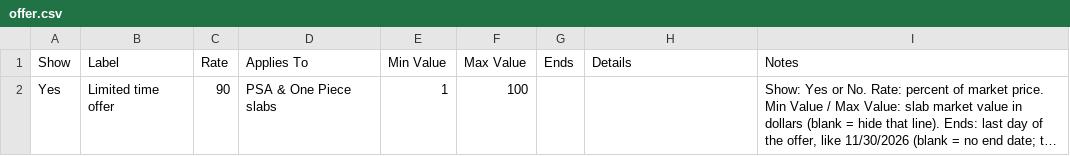
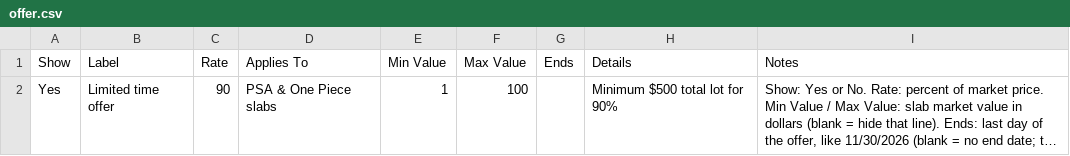
Before and after one commit to triplerare/triplerare.github.io, a CSV file: offer.csv, drawn as a sheet; long unchanged cells end in …; the diff names each change by its address in the sheet, - before the commit and + after, or states it on an @@ line.

```diff
--- a/offer.csv
+++ b/offer.csv
-H2 (Details): (empty)
+H2 (Details): Minimum $500 total lot for 90%
```
Also changed, not shown: rates.csv.
